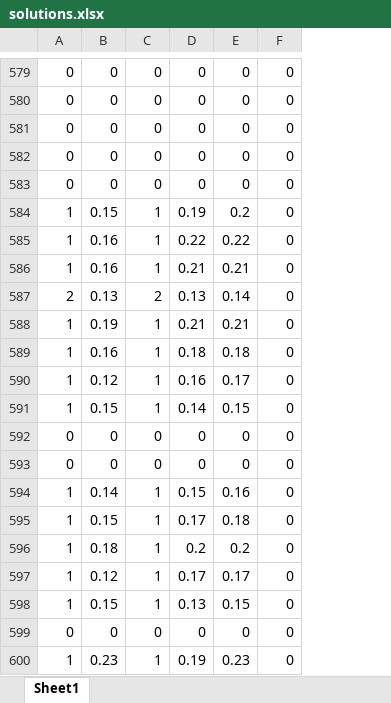
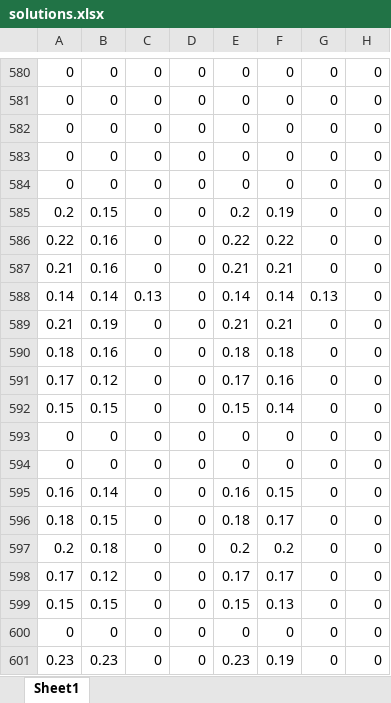
Before and after one commit to goncalogbastos/Pavement-Layers-Optimization-Model, an Excel workbook: solutions.xlsx, sheet Sheet1, drawn as a sheet; only a part is shown, gaps mark what is left out; values as stored, in another font and other column widths than the file's, no borders; removed rows and columns are numbered as before the commit, all else as after; the diff covers the shown part only; the diff names each change by its address in the sheet, - before the commit and + after, or states it on an @@ line.

```diff
--- a/solutions.xlsx (sheet Sheet1)
+++ b/solutions.xlsx (sheet Sheet1)
+column F, rows 580-587: 0 | 0 | 0 | 0 | 0 | 0.19 | 0.22 | 0.21; rows 593-601: 0 | 0 | 0.15 | 0.17 | 0.2 | 0.17 | 0.13 | 0 | 0.19
+column G, rows 580-587: all 0; rows 593-601: all 0
-A585: 1
+A585: 0.2
-C585:C587: 1
+C585:C587: 0
-D585: 0.19
+D585: 0
-A586: 1
+A586: 0.22
-D586: 0.22
+D586: 0
-A587: 1
+A587: 0.21
-D587: 0.21
+D587: 0
-row 587: 2 | 0.13 | 2 | 0.13 | 0.14 | 0
-row 588: 1 | 0.19 | 1 | 0.21 | 0.21 | 0
-row 589: 1 | 0.16 | 1 | 0.18 | 0.18 | 0
-row 590: 1 | 0.12 | 1 | 0.16 | 0.17 | 0
-row 591: 1 | 0.15 | 1 | 0.14 | 0.15 | 0
+row 588: 0.14 | 0.14 | 0.13 | 0 | 0.14 | 0.14 | 0.13 | 0
+row 589: 0.21 | 0.19 | 0 | 0 | 0.21 | 0.21 | 0 | 0
+row 590: 0.18 | 0.16 | 0 | 0 | 0.18 | 0.18 | 0 | 0
+row 591: 0.17 | 0.12 | 0 | 0 | 0.17 | 0.16 | 0 | 0
+row 592: 0.15 | 0.15 | 0 | 0 | 0.15 | 0.14 | 0 | 0
-A595: 1
+A595: 0.16
-C595:C599: 1
+C595:C599: 0
-D595: 0.15
+D595: 0
-A596: 1
+A596: 0.18
-D596: 0.17
+D596: 0
-A597: 1
+A597: 0.2
-D597: 0.2
+D597: 0
-A598: 1
+A598: 0.17
-D598: 0.17
+D598: 0
-A599: 1
+A599: 0.15
-D599: 0.13
+D599: 0
-A601: 1
+A601: 0.23
-C601: 1
+C601: 0
-D601: 0.19
+D601: 0
```
Also changed, not shown: 66 added rows, 65 removed rows and 117 edited cells elsewhere in this sheet, DATA.xlsx, 1 other file.
